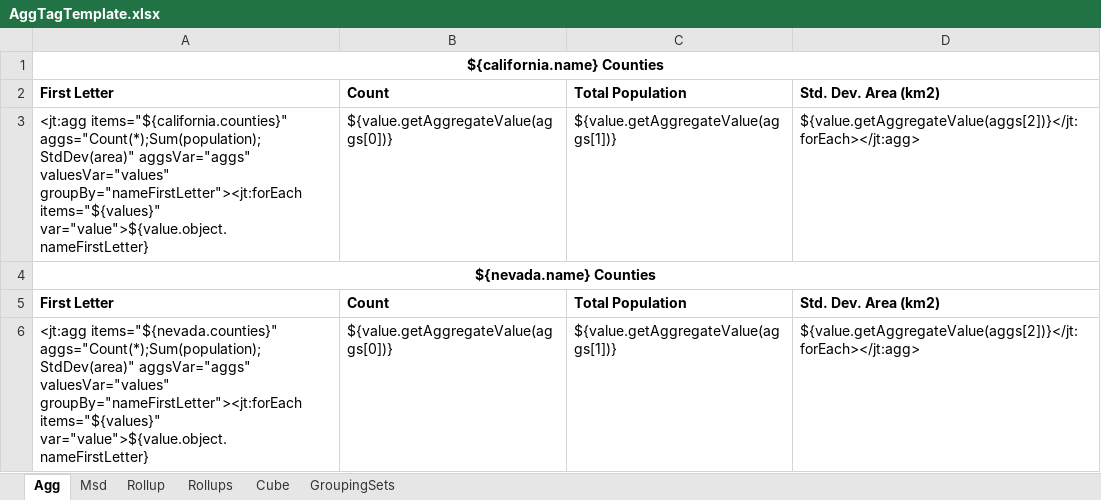
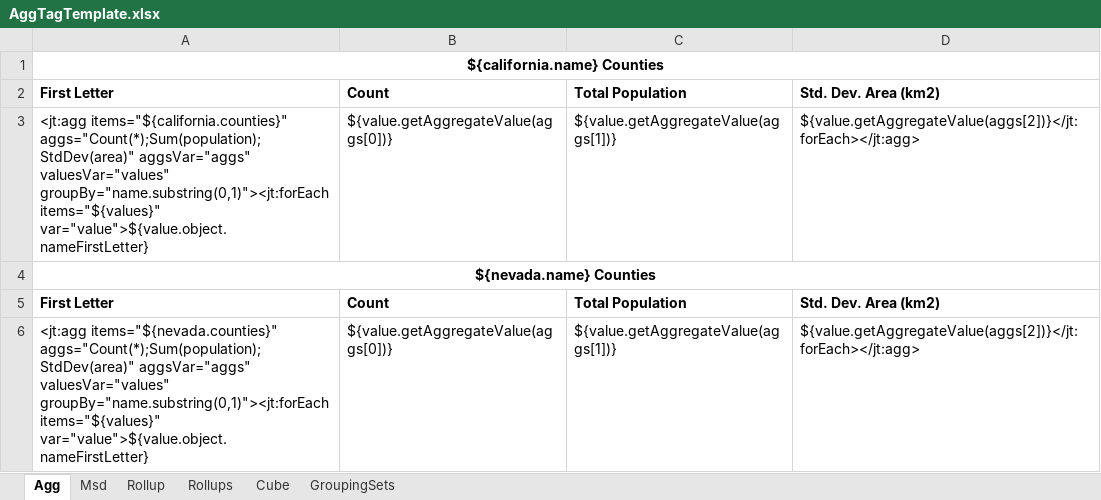
Before and after one commit to rgettman/jett, an Excel workbook: jett-core/templates/AggTagTemplate.xlsx, sheet Agg, drawn as a sheet; values as stored, in another font and other column widths than the file's, no borders; the diff names each change by its address in the sheet, - before the commit and + after, or states it on an @@ line.

```diff
--- a/jett-core/templates/AggTagTemplate.xlsx (sheet Agg)
+++ b/jett-core/templates/AggTagTemplate.xlsx (sheet Agg)
-A3: …aggsVar="aggs" valuesVar="values" groupBy="nameFirstLetter"><jt:forEach items="${values}" var="value">${value.object.nameFirstLetter}
+A3: …aggsVar="aggs" valuesVar="values" groupBy="name.substring(0,1)"><jt:forEach items="${values}" var="value">${value.object.nameFirstLetter}
-A6: …aggsVar="aggs" valuesVar="values" groupBy="nameFirstLetter"><jt:forEach items="${values}" var="value">${value.object.nameFirstLetter}
+A6: …aggsVar="aggs" valuesVar="values" groupBy="name.substring(0,1)"><jt:forEach items="${values}" var="value">${value.object.nameFirstLetter}
```
Also changed, not shown: jett-core/templates/ExprTestTemplate.xlsx, jett-core/templates/ImplCollProcessingTemplate.xlsx, 27 other files.
